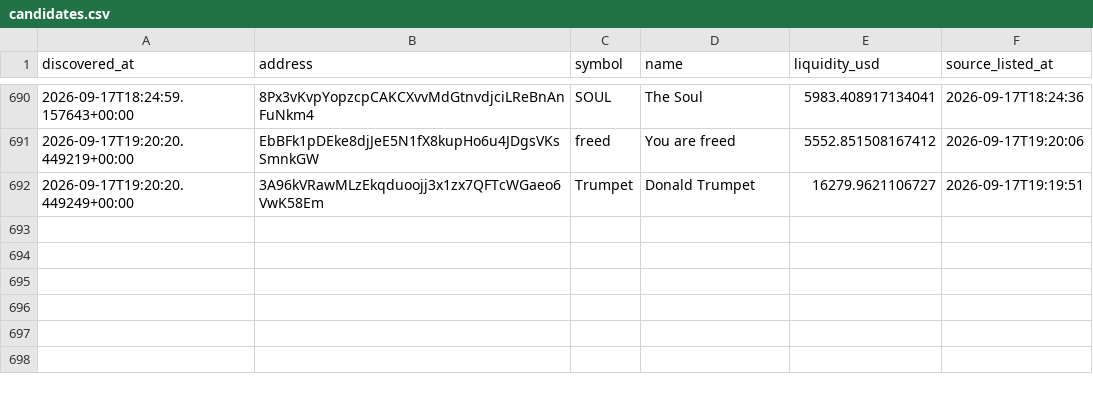
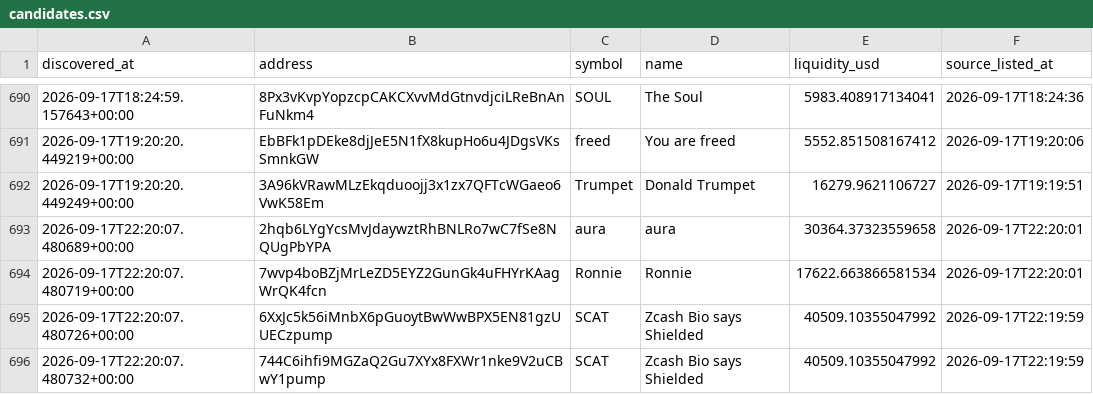
Before and after one commit to abdulrazakusman1029-ux/Nova, a CSV file: data/candidates.csv, drawn as a sheet; only a part is shown, gaps mark what is left out.

```diff
--- a/data/candidates.csv
+++ b/data/candidates.csv
@@ -694 +694,5 @@ discovered_at,address,symbol,name,liquidity_usd,source_listed_at
 2026-09-17T19:20:20.449249+00:00,3A96kVRawMLzEkqduoojj3x1zx7QFTcWGaeo6VwK58Em,Trumpet,Donald Trumpet,16279.9621106727,2026-09-17T19:19:51
+2026-09-17T22:20:07.480689+00:00,2hqb6LYgYcsMvJdaywztRhBNLRo7wC7fSe8NQUgPbYPA,aura,aura,30364.37323559658,2026-09-17T22:20:01
+2026-09-17T22:20:07.480719+00:00,7wvp4boBZjMrLeZD5EYZ2GunGk4uFHYrKAagWrQK4fcn,Ronnie,Ronnie,17622.663866581534,2026-09-17T22:20:01
+2026-09-17T22:20:07.480726+00:00,6XxJc5k56iMnbX6pGuoytBwWwBPX5EN81gzUUECzpump,SCAT,Zcash Bio says Shielded,40509.10355047992,2026-09-17T22:19:59
+2026-09-17T22:20:07.480732+00:00,744C6ihfi9MGZaQ2Gu7XYx8FXWr1nke9V2uCBwY1pump,SCAT,Zcash Bio says Shielded,40509.10355047992,2026-09-17T22:19:59
```
Also changed, not shown: 2 other files.
